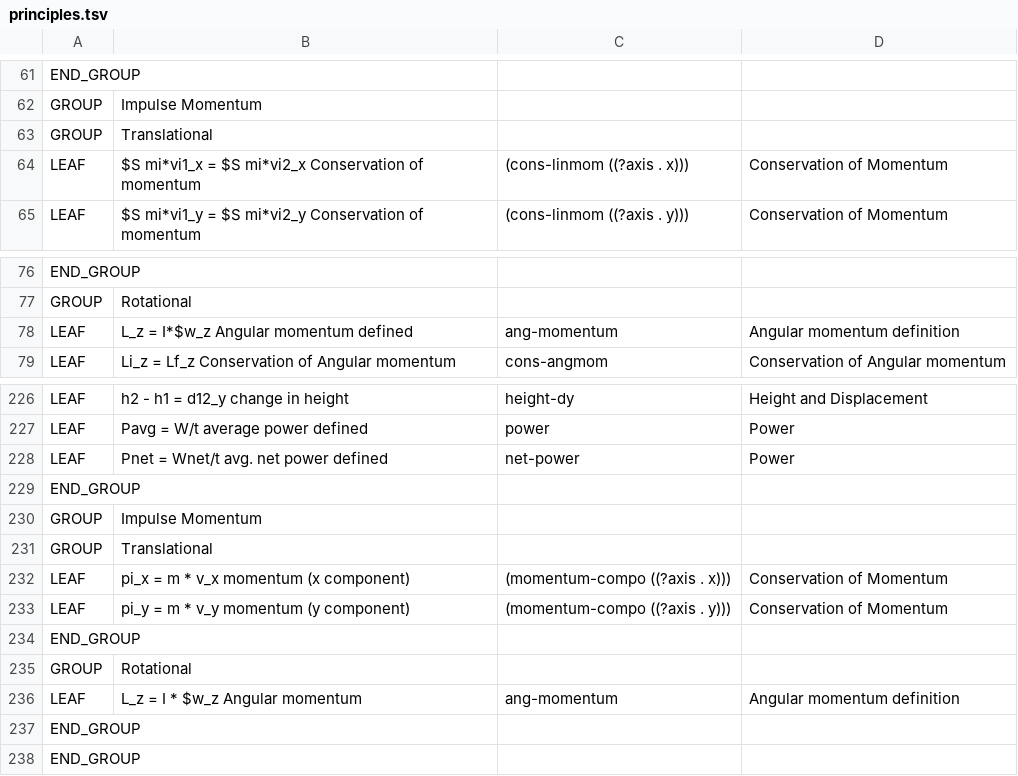
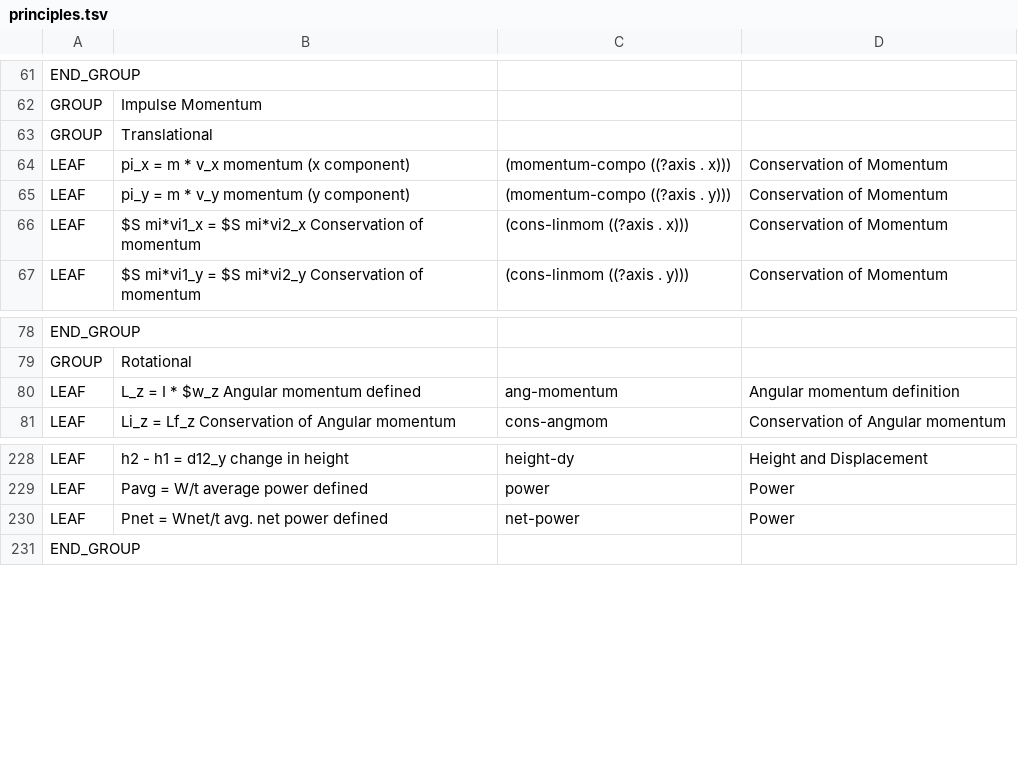
Before and after one commit to bvds/andes, a TSV file: KB/principles.tsv, drawn as a sheet; only a part is shown, gaps mark what is left out.

Commit message:
put definition of momentum in top part of principles.tsv

```diff
--- a/KB/principles.tsv
+++ b/KB/principles.tsv
@@ -63,2 +63,4 @@ GROUP	Impulse Momentum
 GROUP	Translational		
+LEAF	pi_x = m * v_x      momentum (x component)	(momentum-compo ((?axis . x)))	Conservation of Momentum
+LEAF	pi_y = m * v_y      momentum (y component)	(momentum-compo ((?axis . y)))	Conservation of Momentum
 LEAF	$S mi*vi1_x = $S mi*vi2_x  Conservation of momentum	(cons-linmom ((?axis . x)))	Conservation of Momentum
@@ -77,3 +79,3 @@ END_GROUP
 GROUP	Rotational		
-LEAF	L_z = I*$w_z       Angular momentum defined	ang-momentum	Angular momentum definition
+LEAF	L_z = I * $w_z       Angular momentum defined	ang-momentum	Angular momentum definition
 LEAF	Li_z = Lf_z         Conservation of Angular momentum	cons-angmom	Conservation of Angular momentum
@@ -228,11 +230,2 @@ LEAF	Pavg = W/t             average power defined	power	Power
 LEAF	Pnet = Wnet/t          avg. net power defined	net-power	Power
-END_GROUP			
-GROUP	Impulse Momentum		
-GROUP	Translational		
-LEAF	pi_x = m * v_x      momentum (x component)	(momentum-compo ((?axis . x)))	Conservation of Momentum
-LEAF	pi_y = m * v_y      momentum (y component)	(momentum-compo ((?axis . y)))	Conservation of Momentum
-END_GROUP			
-GROUP	Rotational		
-LEAF	L_z = I * $w_z          Angular momentum	ang-momentum	Angular momentum definition
-END_GROUP			
 END_GROUP			
```
Also changed, not shown: 1 other file.
